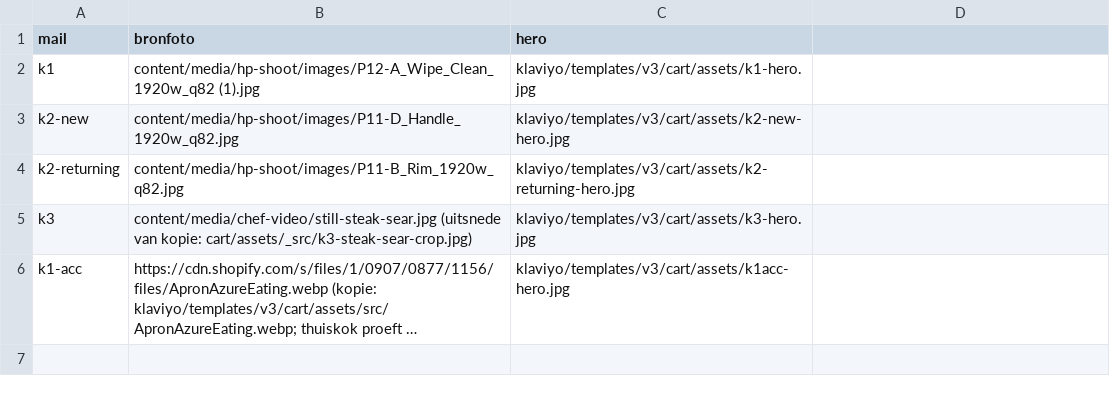
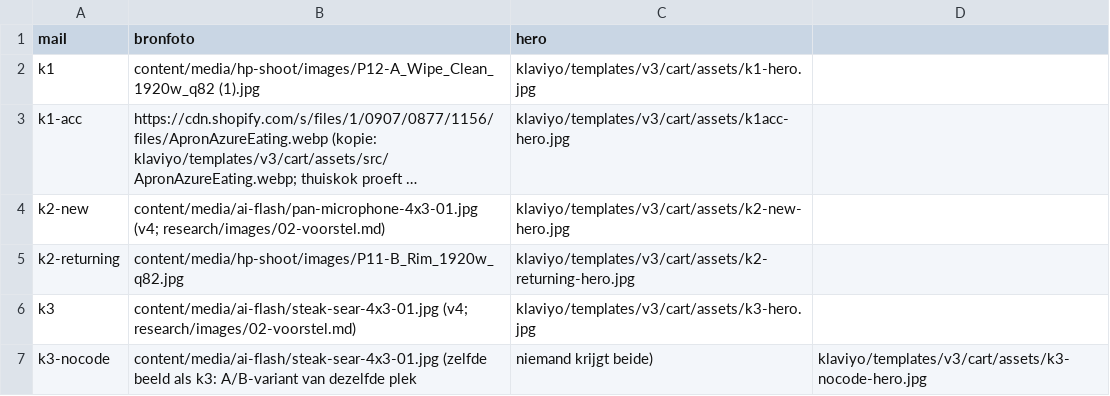
Before and after one commit to ChiefDTC/siraat-email-agent, a CSV file: content/media/hero-register/cart.csv, drawn as a sheet; long unchanged cells end in …; addresses are those after the commit; the diff names each change by its address in the sheet, - before the commit and + after, or states it on an @@ line.

```diff
--- a/content/media/hero-register/cart.csv
+++ b/content/media/hero-register/cart.csv
@@ row 6 moved to row 3: k1-acc @@
-B4 (bronfoto): content/media/hp-shoot/images/P11-D_Handle_1920w_q82.jpg
+B4 (bronfoto): content/media/ai-flash/pan-microphone-4x3-01.jpg (v4; research/images/02-voorstel.md)
-B6 (bronfoto): content/media/chef-video/still-steak-sear.jpg (uitsnede van kopie: cart/assets/_src/k3-steak-sear-crop.jpg)
+B6 (bronfoto): content/media/ai-flash/steak-sear-4x3-01.jpg (v4; research/images/02-voorstel.md)
+row 7: k3-nocode | content/media/ai-flash/steak-sear-4x3-01.jpg (zelfde beeld als k3: A/B-variant van dezelfde plek | niemand krijgt beide) | klaviyo/templates/v3/cart/assets/k3-nocode-hero.jpg
```
Also changed, not shown: content/media/hero-register/browse.csv, 24 other files.
